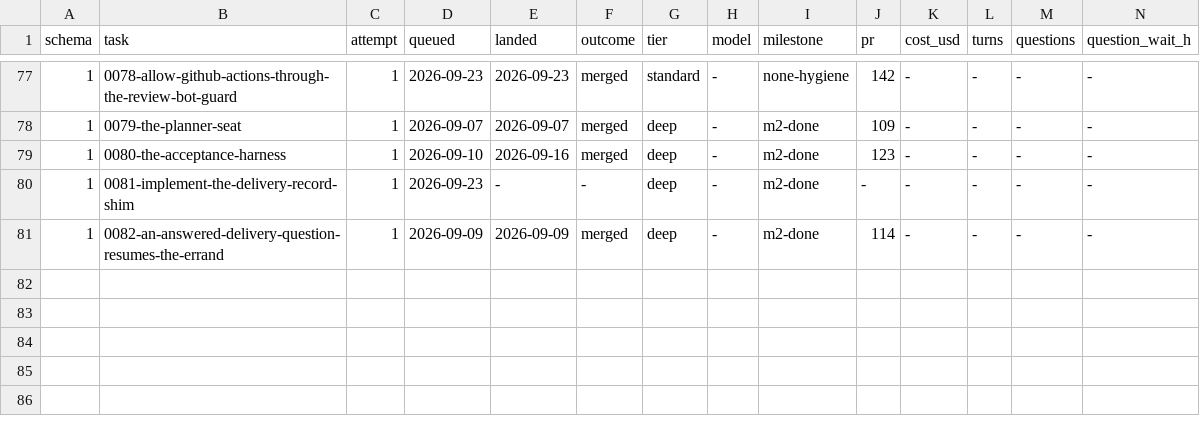
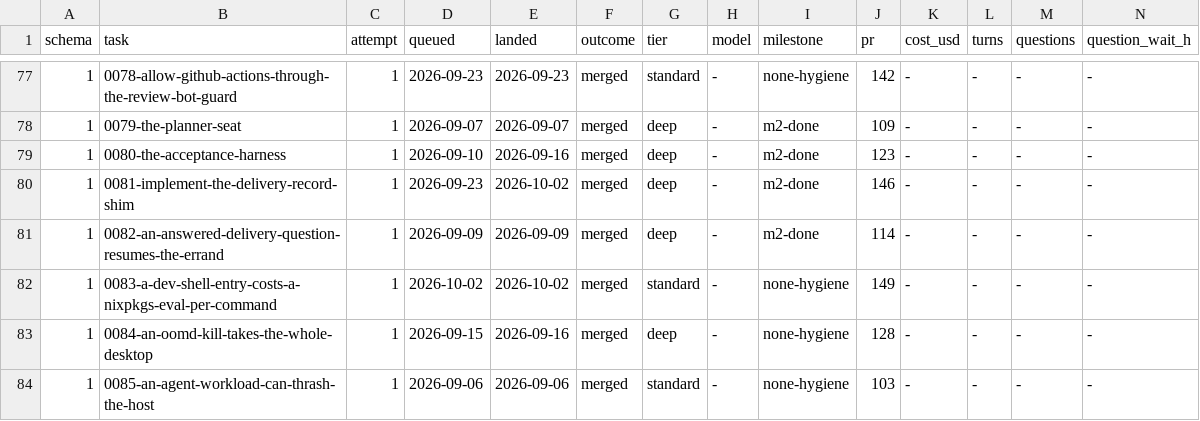
Before and after one commit to Castle-Turing/castle-turing, a TSV file: docs/log/task-outcomes.tsv, drawn as a sheet; only a part is shown, gaps mark what is left out; rows hold the shown columns only; the diff names each change by its address in the sheet, - before the commit and + after, or states it on an @@ line.

```diff
--- a/docs/log/task-outcomes.tsv
+++ b/docs/log/task-outcomes.tsv
-E80 (landed): -
+E80 (landed): 2026-10-02
-F80 (outcome): -
+F80 (outcome): merged
-J80 (pr): -
+J80 (pr): 146
+row 82: 1 | 0083-a-dev-shell-entry-costs-a-nixpkgs-eval-per-command | 1 | 2026-10-02 | 2026-10-02 | merged | standard | - | none-hygiene | 149 | - | - | - | -
+row 83: 1 | 0084-an-oomd-kill-takes-the-whole-desktop | 1 | 2026-09-15 | 2026-09-16 | merged | deep | - | none-hygiene | 128 | - | - | - | -
+row 84: 1 | 0085-an-agent-workload-can-thrash-the-host | 1 | 2026-09-06 | 2026-09-06 | merged | standard | - | none-hygiene | 103 | - | - | - | -
```
